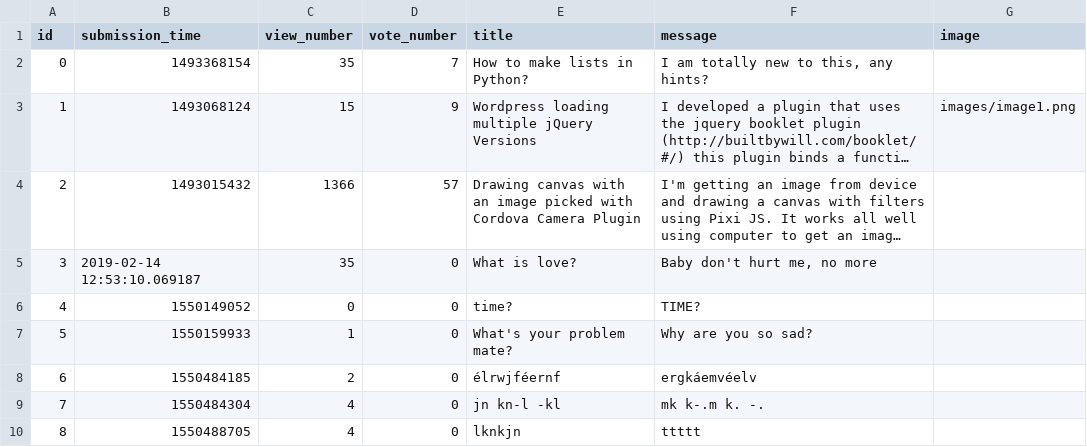
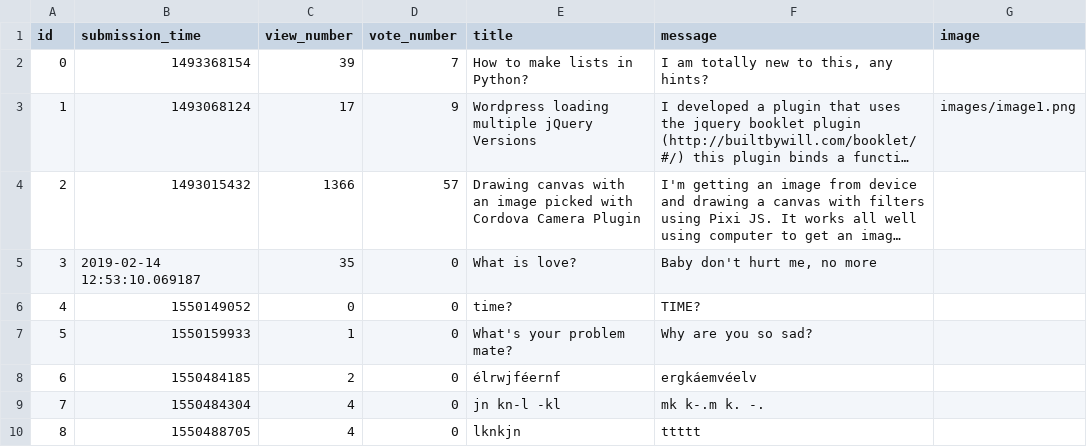
Before and after one commit to borosTamas/ask-mate-python, a CSV file: sample_data/question.csv, drawn as a sheet; long unchanged cells end in …; the diff names each change by its address in the sheet, - before the commit and + after, or states it on an @@ line.

```diff
--- a/sample_data/question.csv
+++ b/sample_data/question.csv
-C2 (view_number): 35
+C2 (view_number): 39
-C3 (view_number): 15
+C3 (view_number): 17
```
Also changed, not shown: 1 other file.
